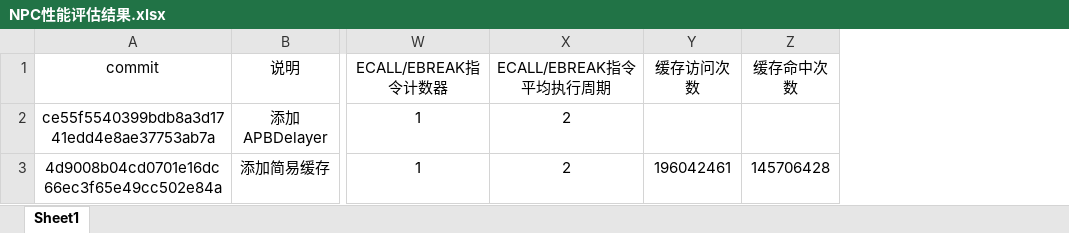
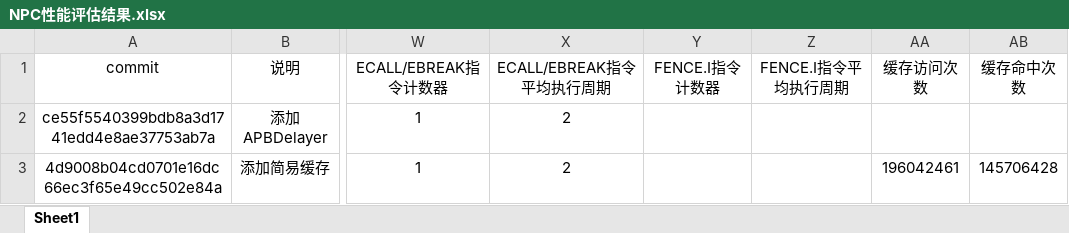
Before and after one commit to E1PsyCongroo/ysyx, an Excel workbook: npc/NPC性能评估结果.xlsx, sheet Sheet1, drawn as a sheet; only a part is shown, gaps mark what is left out; values as stored, in another font and other column widths than the file's, no borders; the diff names each change by its address in the sheet, - before the commit and + after, or states it on an @@ line.

```diff
--- a/npc/NPC性能评估结果.xlsx (sheet Sheet1)
+++ b/npc/NPC性能评估结果.xlsx (sheet Sheet1)
+column Y (FENCE.I指令计数器), empty
+column Z (FENCE.I指令平均执行周期), empty
```
Also changed, not shown: formulas that keep their value, 17 other files.
